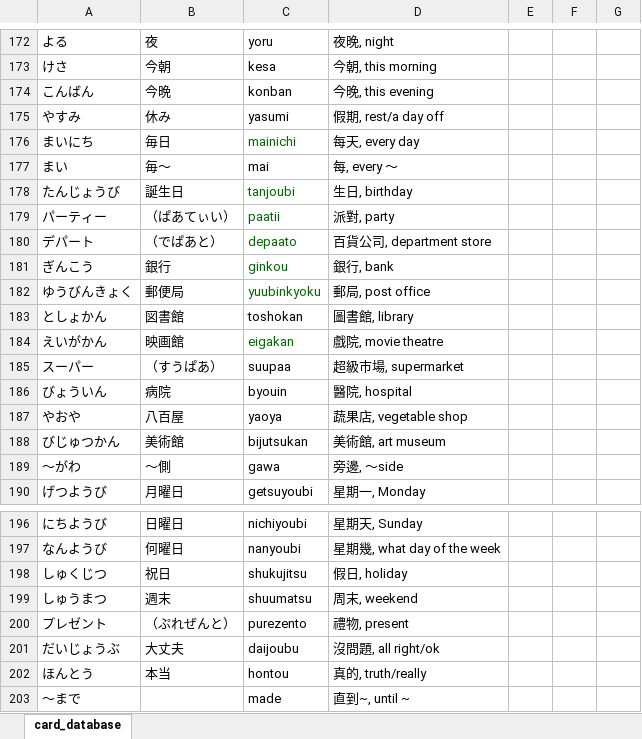
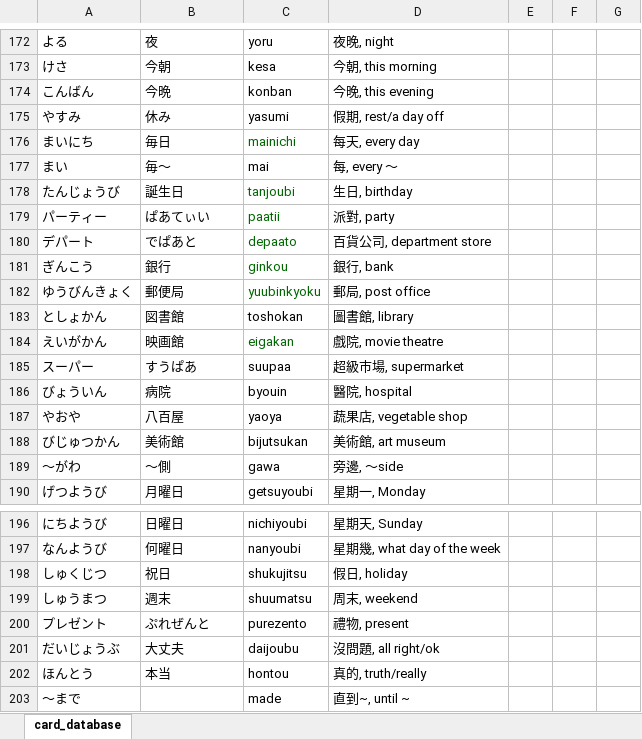
Before and after one commit to mice2maze/FlashCard, an Excel workbook: assets/data/card_database.xlsm, sheet card_database, drawn as a sheet; only a part is shown, gaps mark what is left out; values as stored, in another font and other column widths than the file's, no borders; table styles not drawn; the diff names each change by its address in the sheet, - before the commit and + after, or states it on an @@ line.

```diff
--- a/assets/data/card_database.xlsm (sheet card_database)
+++ b/assets/data/card_database.xlsm (sheet card_database)
-B179: （ぱあてぃい）
+B179: ぱあてぃい
-B180: （でぱあと）
+B180: でぱあと
-B185: （すうぱあ）
+B185: すうぱあ
-B200: （ぷれぜんと）
+B200: ぷれぜんと
```
Also changed, not shown: 5 other files.
